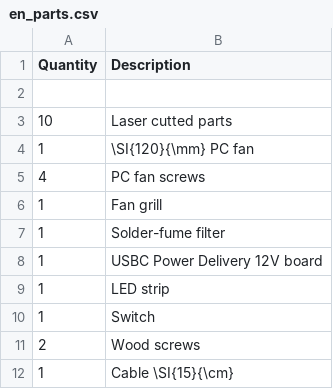
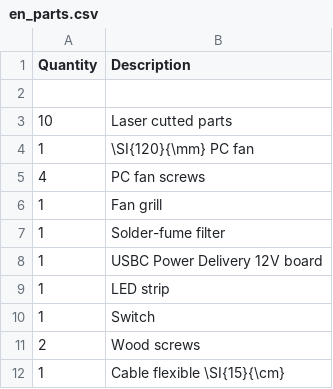
Before and after one commit to Binary-Kitchen/SolderingTutorial, a CSV file: Humo/manual/configuration/en_parts.csv, drawn as a sheet.

```diff
--- a/Humo/manual/configuration/en_parts.csv
+++ b/Humo/manual/configuration/en_parts.csv
@@ -11,2 +11,2 @@ Quantity,Description
 2,Wood screws
-1,Cable \SI{15}{\cm}
+1,Cable flexible \SI{15}{\cm}
```
Also changed, not shown: Humo/manual/configuration/de_parts.csv, 4 other files.
